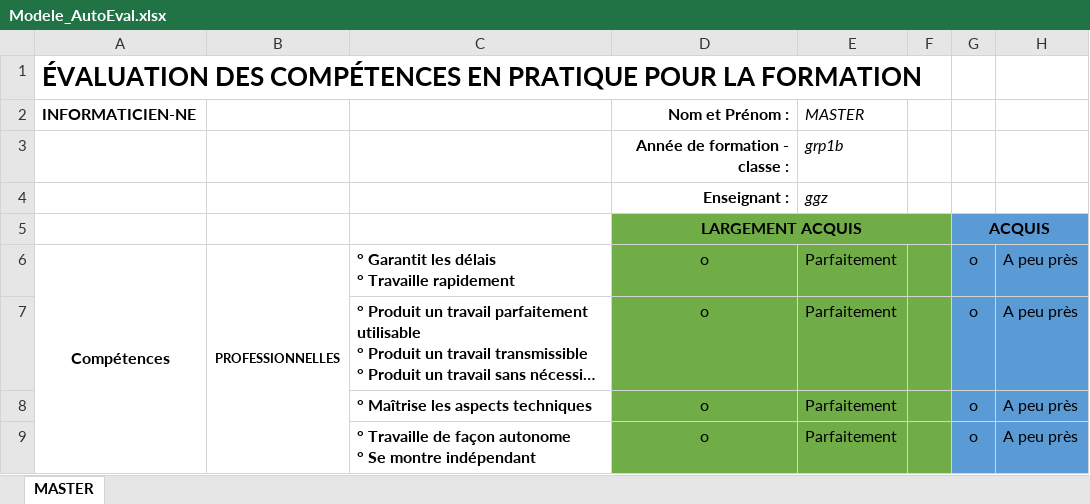
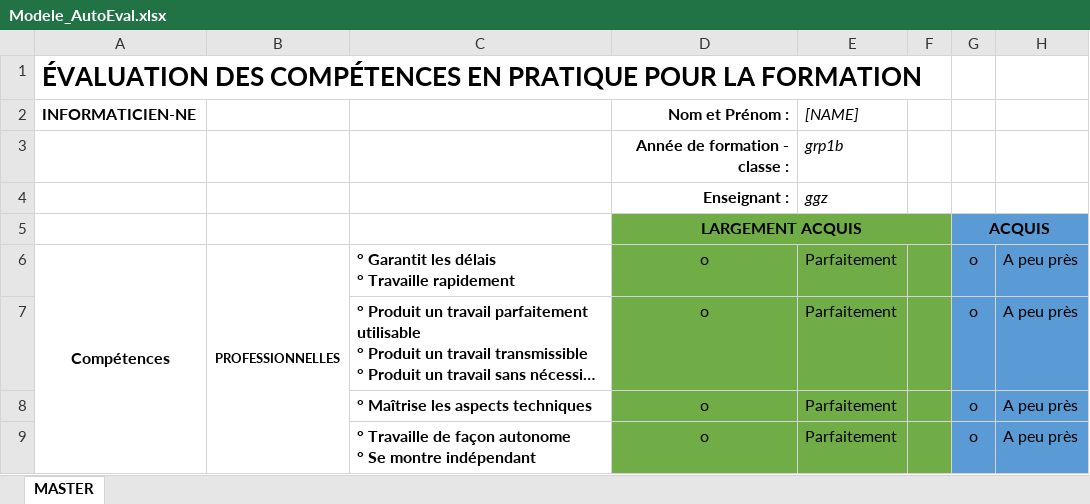
Before and after one commit to SylvainPhilipona/Recuperation-des-AutoEvaluations, an Excel workbook: DataFiles/Modele_AutoEval.xlsx, sheet MASTER, drawn as a sheet; only a part is shown; long unchanged cells end in …; values as stored, in another font and other column widths than the file's, no borders; charts and pictures and conditional formats not drawn; the diff names each change by its address in the sheet, - before the commit and + after, or states it on an @@ line.

```diff
--- a/DataFiles/Modele_AutoEval.xlsx (sheet MASTER)
+++ b/DataFiles/Modele_AutoEval.xlsx (sheet MASTER)
-E2: MASTER
+E2: [NAME]
```
Also changed, not shown: CDC-rapport-jdt/m-p_appro-philipona-sylvain-jnltrav.xlsm, 3 other files.
